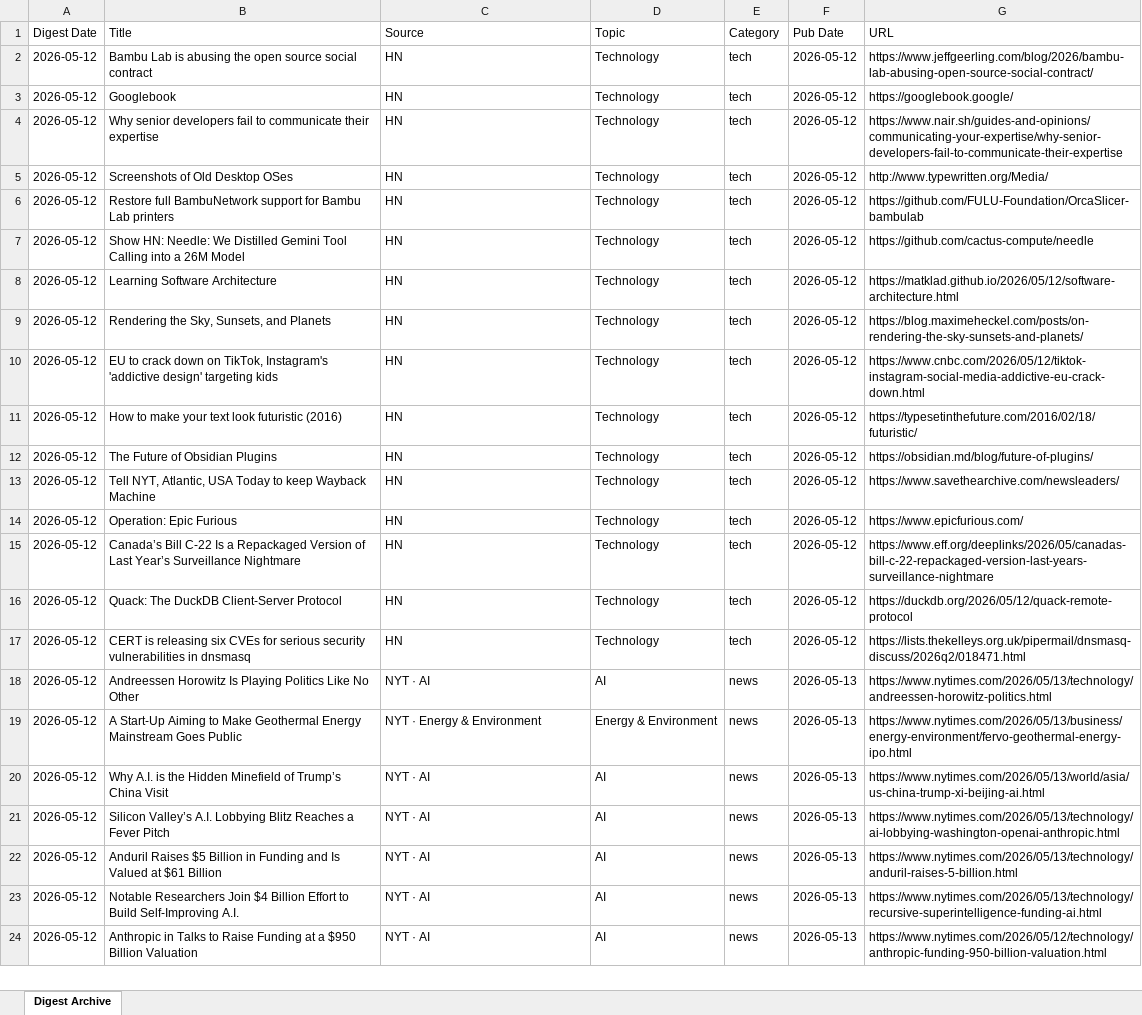
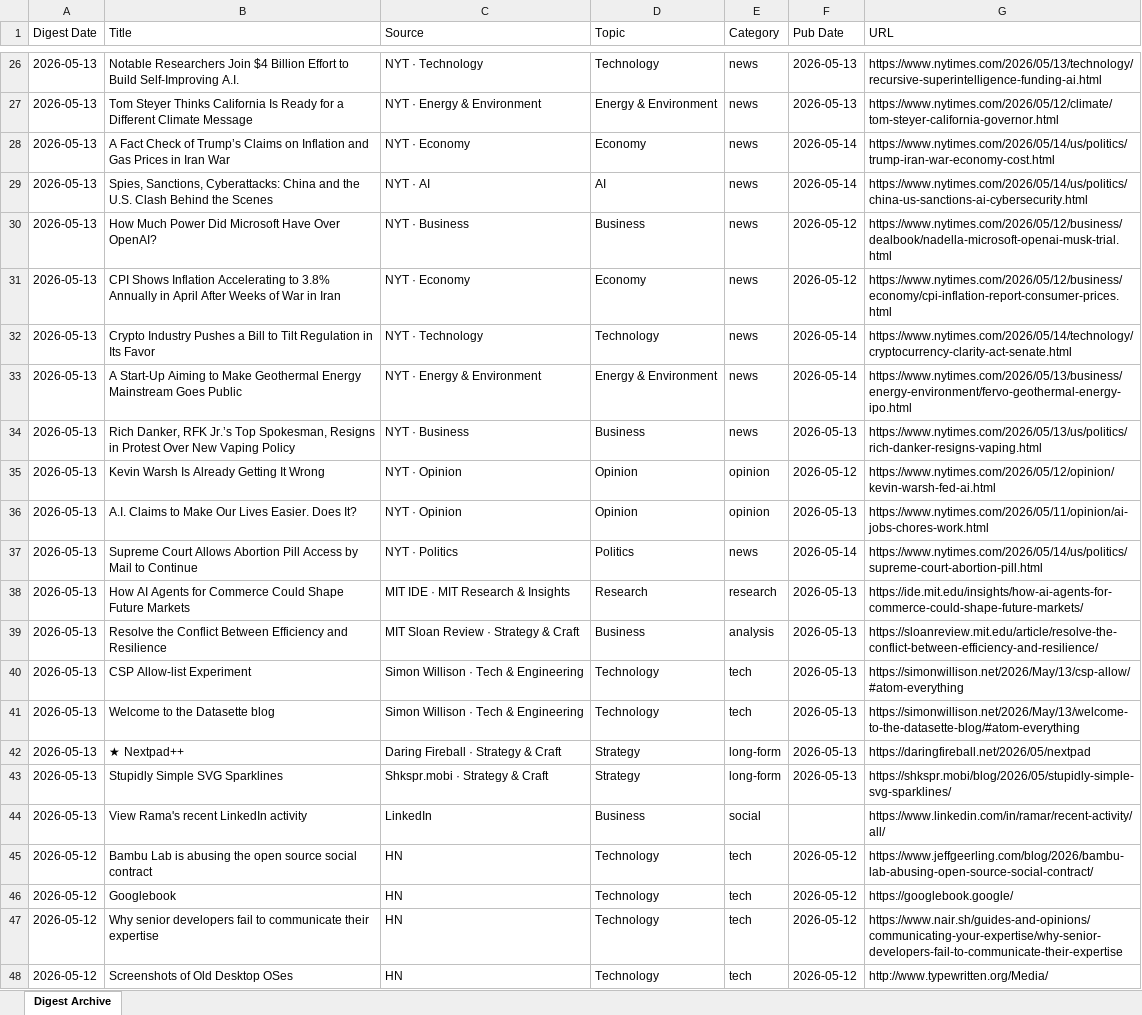
Before and after one commit to hankang156-eng/daily-digest, an Excel workbook: data/digest_archives/dd_archive.xlsx, sheet Digest Archive, drawn as a sheet; only a part is shown, gaps mark what is left out; the shorter side is filled out with more unchanged rows; values as stored, in another font and other column widths than the file's, no borders; the diff covers the shown part only; the diff names each change by its address in the sheet, - before the commit and + after, or states it on an @@ line.

Commit message:
digest: 2026-05-13

```diff
--- a/data/digest_archives/dd_archive.xlsx (sheet Digest Archive)
+++ b/data/digest_archives/dd_archive.xlsx (sheet Digest Archive)
+row 26: 2026-05-13 | Notable Researchers Join $4 Billion Effort to Build Self-Improving A.I. | NYT · Technology | Technology | news | 2026-05-13 | https://www.nytimes.com/2026/05/13/technology/recursive-superintelligence-funding-ai.html
+row 27: 2026-05-13 | Tom Steyer Thinks California Is Ready for a Different Climate Message | NYT · Energy & Environment | Energy & Environment | news | 2026-05-13 | https://www.nytimes.com/2026/05/12/climate/tom-steyer-california-governor.html
+row 28: 2026-05-13 | A Fact Check of Trump’s Claims on Inflation and Gas Prices in Iran War | NYT · Economy | Economy | news | 2026-05-14 | https://www.nytimes.com/2026/05/14/us/politics/trump-iran-war-economy-cost.html
+row 29: 2026-05-13 | Spies, Sanctions, Cyberattacks: China and the U.S. Clash Behind the Scenes | NYT · AI | AI | news | 2026-05-14 | https://www.nytimes.com/2026/05/14/us/politics/china-us-sanctions-ai-cybersecurity.html
+row 30: 2026-05-13 | How Much Power Did Microsoft Have Over OpenAI? | NYT · Business | Business | news | 2026-05-12 | https://www.nytimes.com/2026/05/12/business/dealbook/nadella-microsoft-openai-musk-trial.html
+row 31: 2026-05-13 | CPI Shows Inflation Accelerating to 3.8% Annually in April After Weeks of War in Iran | NYT · Economy | Economy | news | 2026-05-12 | https://www.nytimes.com/2026/05/12/business/economy/cpi-inflation-report-consumer-prices.html
+row 32: 2026-05-13 | Crypto Industry Pushes a Bill to Tilt Regulation in Its Favor | NYT · Technology | Technology | news | 2026-05-14 | https://www.nytimes.com/2026/05/14/technology/cryptocurrency-clarity-act-senate.html
+row 33: 2026-05-13 | A Start-Up Aiming to Make Geothermal Energy Mainstream Goes Public | NYT · Energy & Environment | Energy & Environment | news | 2026-05-14 | https://www.nytimes.com/2026/05/13/business/energy-environment/fervo-geothermal-energy-ipo.html
+row 34: 2026-05-13 | Rich Danker, RFK Jr.’s Top Spokesman, Resigns in Protest Over New Vaping Policy | NYT · Business | Business | news | 2026-05-13 | https://www.nytimes.com/2026/05/13/us/politics/rich-danker-resigns-vaping.html
+row 35: 2026-05-13 | Kevin Warsh Is Already Getting It Wrong | NYT · Opinion | Opinion | opinion | 2026-05-12 | https://www.nytimes.com/2026/05/12/opinion/kevin-warsh-fed-ai.html
+row 36: 2026-05-13 | A.I. Claims to Make Our Lives Easier. Does It? | NYT · Opinion | Opinion | opinion | 2026-05-13 | https://www.nytimes.com/2026/05/11/opinion/ai-jobs-chores-work.html
+row 37: 2026-05-13 | Supreme Court Allows Abortion Pill Access by Mail to Continue | NYT · Politics | Politics | news | 2026-05-14 | https://www.nytimes.com/2026/05/14/us/politics/supreme-court-abortion-pill.html
+row 38: 2026-05-13 | How AI Agents for Commerce Could Shape Future Markets | MIT IDE · MIT Research & Insights | Research | research | 2026-05-13 | https://ide.mit.edu/insights/how-ai-agents-for-commerce-could-shape-future-markets/
+row 39: 2026-05-13 | Resolve the Conflict Between Efficiency and Resilience | MIT Sloan Review · Strategy & Craft | Business | analysis | 2026-05-13 | https://sloanreview.mit.edu/article/resolve-the-conflict-between-efficiency-and-resilience/
+row 40: 2026-05-13 | CSP Allow-list Experiment | Simon Willison · Tech & Engineering | Technology | tech | 2026-05-13 | https://simonwillison.net/2026/May/13/csp-allow/#atom-everything
+row 41: 2026-05-13 | Welcome to the Datasette blog | Simon Willison · Tech & Engineering | Technology | tech | 2026-05-13 | https://simonwillison.net/2026/May/13/welcome-to-the-datasette-blog/#atom-everything
+row 42: 2026-05-13 | ★ Nextpad++ | Daring Fireball · Strategy & Craft | Strategy | long-form | 2026-05-13 | https://daringfireball.net/2026/05/nextpad
+row 43: 2026-05-13 | Stupidly Simple SVG Sparklines | Shkspr.mobi · Strategy & Craft | Strategy | long-form | 2026-05-13 | https://shkspr.mobi/blog/2026/05/stupidly-simple-svg-sparklines/
+row 44: 2026-05-13 | View Rama's recent LinkedIn activity | LinkedIn | Business | social |  | https://www.linkedin.com/in/ramar/recent-activity/all/
```
Also changed, not shown: 24 added rows elsewhere in this sheet, data/hn/hn_archive.xlsx, 8 other files.
